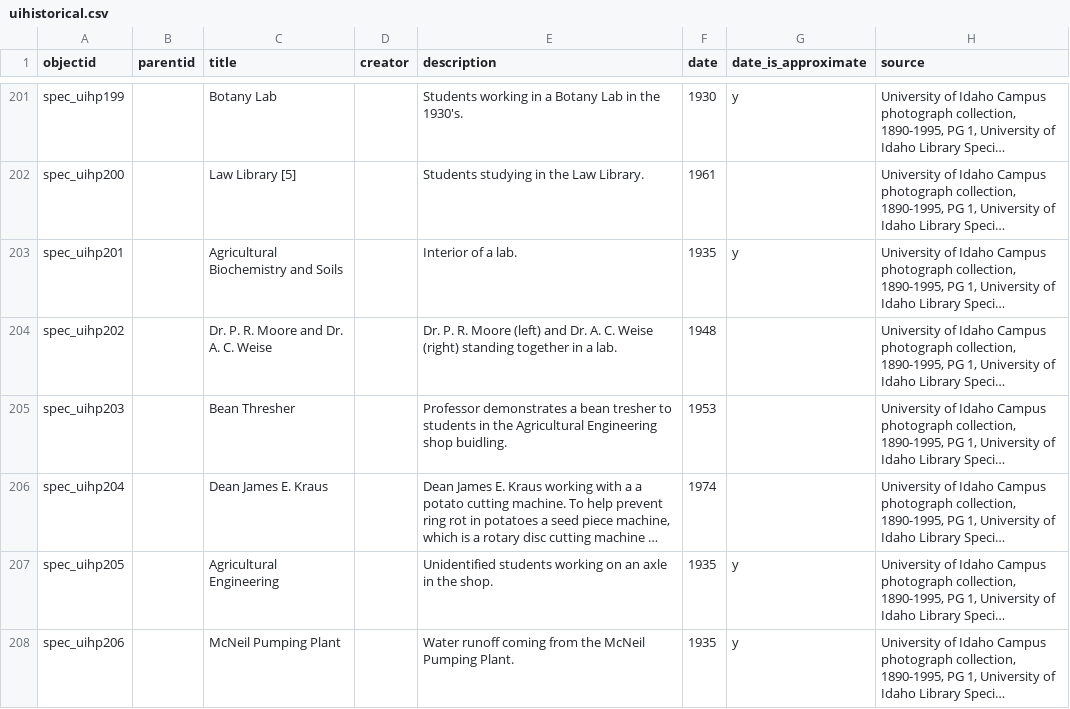
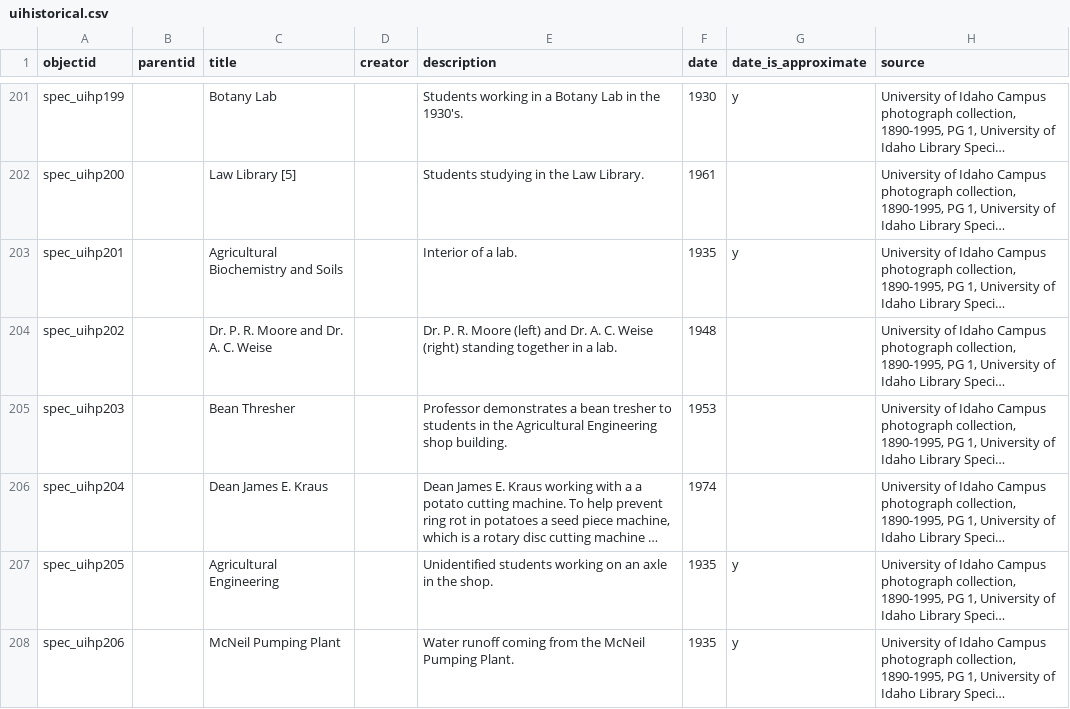
Before and after one commit to uidaholib/campus-collections-template, a CSV file: _data/uihistorical.csv, drawn as a sheet; only a part is shown, gaps mark what is left out; long unchanged cells end in …; the diff covers the shown part only; the diff names each change by its address in the sheet, - before the commit and + after, or states it on an @@ line.

```diff
--- a/_data/uihistorical.csv
+++ b/_data/uihistorical.csv
-E205 (description): …Engineering shop buidling.
+E205 (description): …Engineering shop building.
```
Also changed, not shown: 11 edited cells elsewhere in this file.
